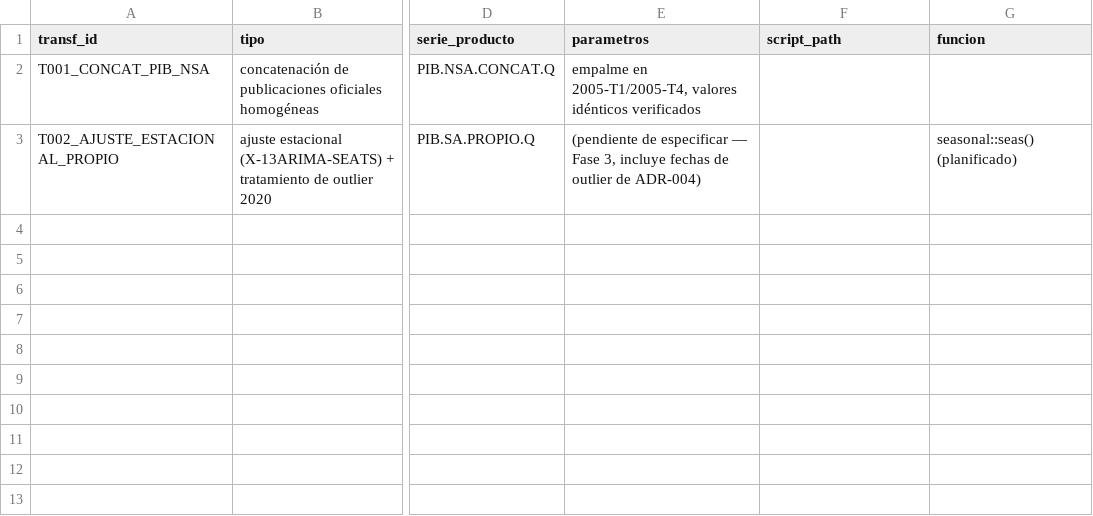
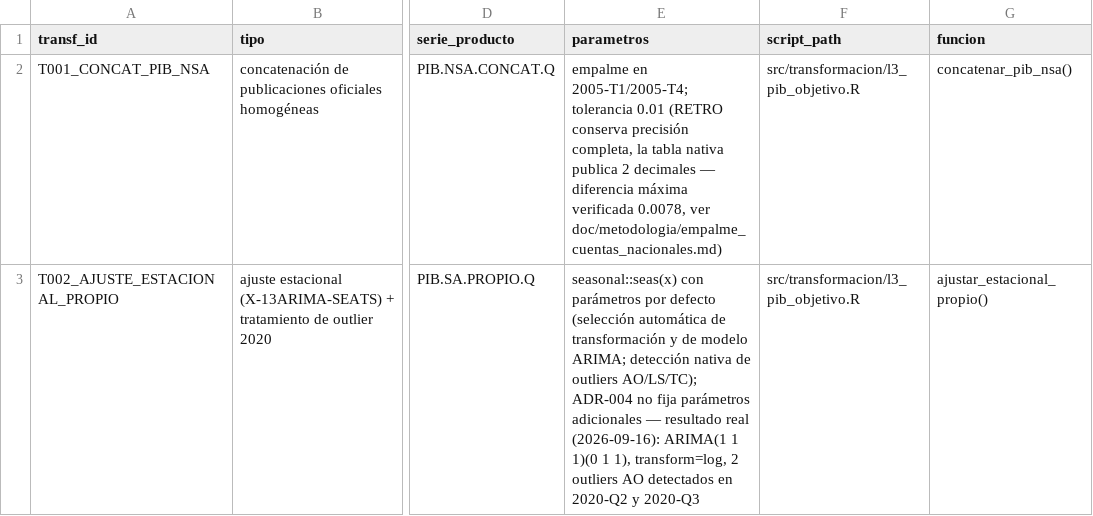
Before and after one commit to hsssst00/SIE-el-salvador, a CSV file: catalogos/04_transformaciones.csv, drawn as a sheet; only a part is shown, gaps mark what is left out; the diff names each change by its address in the sheet, - before the commit and + after, or states it on an @@ line.

```diff
--- a/catalogos/04_transformaciones.csv
+++ b/catalogos/04_transformaciones.csv
-E2 (parametros): empalme en 2005-T1/2005-T4, valores idénticos verificados
+E2 (parametros): empalme en 2005-T1/2005-T4; tolerancia 0.01 (RETRO conserva precisión completa, la tabla nativa publica 2 decimales — diferencia máxima verificada 0.0078, ver doc/metodologia/empalme_cuentas_nacionales.md)
-F2:F3 (script_path): (empty)
+F2:F3 (script_path): src/transformacion/l3_pib_objetivo.R
-G2 (funcion): (empty)
+G2 (funcion): concatenar_pib_nsa()
-E3 (parametros): (pendiente de especificar — Fase 3, incluye fechas de outlier de ADR-004)
+E3 (parametros): seasonal::seas(x) con parámetros por defecto (selección automática de transformación y de modelo ARIMA; detección nativa de outliers AO/LS/TC); ADR-004 no fija parámetros adicionales — resultado real (2026-09-16): ARIMA(1 1 1)(0 1 1), transform=log, 2 outliers AO detectados en 2020-Q2 y 2020-Q3
-G3 (funcion): seasonal::seas() (planificado)
+G3 (funcion): ajustar_estacional_propio()
```
Also changed, not shown: catalogos/05_series_master.csv, 12 other files.
